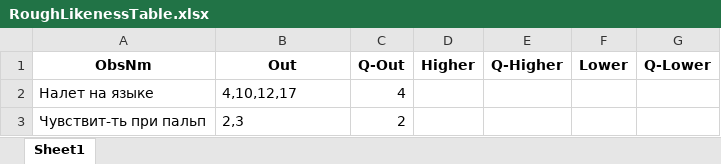
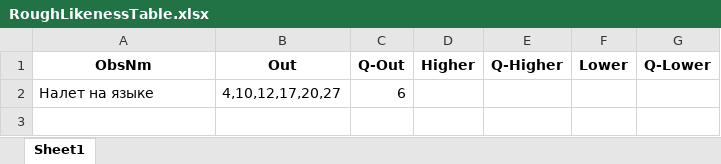
Before and after one commit to denwork-man/KnowledgeExtractor, an Excel workbook: Output/RoughLikenessTable.xlsx, sheet Sheet1, drawn as a sheet; values as stored, in another font and other column widths than the file's, no borders; the diff names each change by its address in the sheet, - before the commit and + after, or states it on an @@ line.

```diff
--- a/Output/RoughLikenessTable.xlsx (sheet Sheet1)
+++ b/Output/RoughLikenessTable.xlsx (sheet Sheet1)
-B2 (Out): 4,10,12,17
+B2 (Out): 4,10,12,17,20,27
-C2 (Q-Out): 4
+C2 (Q-Out): 6
-row 3: Чувствит-ть при пальп | 2,3 | 2
```
Also changed, not shown: DataSets/Пример_исх_данных_для_ВГУ.xlsx, DataSets/Таблица_В_временных_характеристик.xlsx, 8 other files.
